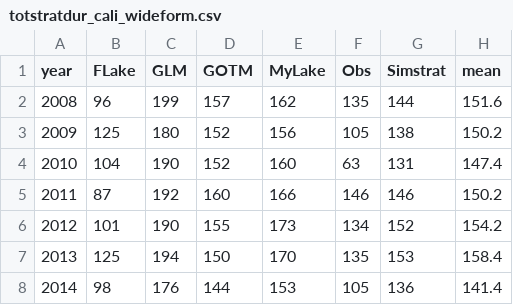
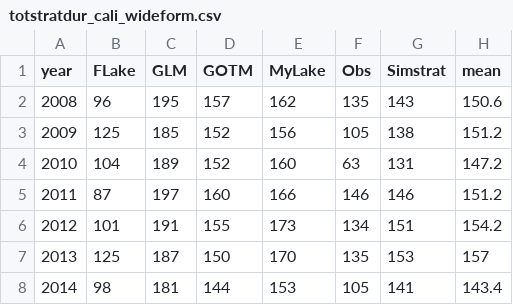
Before and after one commit to jacob8776/sunapee_LER_projections, a CSV file: LER_calibration/cali_calcs/totstratdur_cali_wideform.csv, drawn as a sheet.

```diff
--- a/LER_calibration/cali_calcs/totstratdur_cali_wideform.csv
+++ b/LER_calibration/cali_calcs/totstratdur_cali_wideform.csv
@@ -1,8 +1,8 @@
 "year","FLake","GLM","GOTM","MyLake","Obs","Simstrat","mean"
-2008,96,199,157,162,135,144,151.6
-2009,125,180,152,156,105,138,150.2
-2010,104,190,152,160,63,131,147.4
-2011,87,192,160,166,146,146,150.2
-2012,101,190,155,173,134,152,154.2
-2013,125,194,150,170,135,153,158.4
-2014,98,176,144,153,105,136,141.4
+2008,96,195,157,162,135,143,150.6
+2009,125,185,152,156,105,138,151.2
+2010,104,189,152,160,63,131,147.2
+2011,87,197,160,166,146,146,151.2
+2012,101,191,155,173,134,151,154.2
+2013,125,187,150,170,135,153,157
+2014,98,181,144,153,105,141,143.4
```
Also changed, not shown: LER_calibration/cali_calcs/schmidt_cali_wideform.csv, LER_calibration/cali_calcs/thermodepth_cali_wideform.csv, 3 other files.
